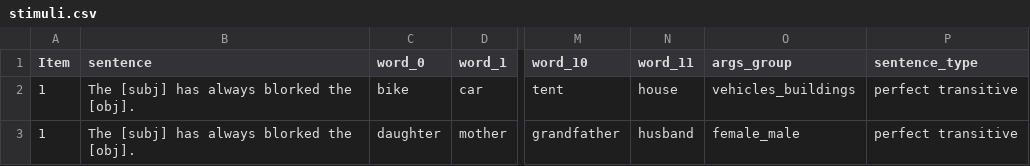
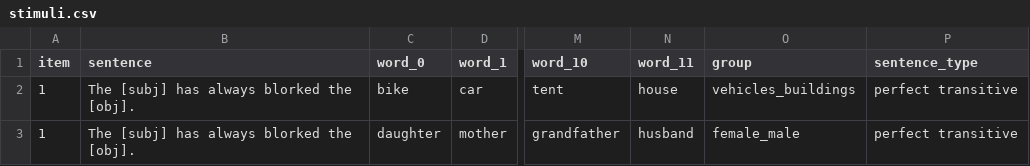
Before and after one commit to mawilson1234/structural-alternations-exp, a CSV file: chunk_includes/stimuli.csv, drawn as a sheet; only a part is shown, gaps mark what is left out; the diff names each change by its address in the sheet, - before the commit and + after, or states it on an @@ line.

```diff
--- a/chunk_includes/stimuli.csv
+++ b/chunk_includes/stimuli.csv
-A1: Item
+A1: item
-O1: args_group
+O1: group
```
Also changed, not shown: 1 other file.
